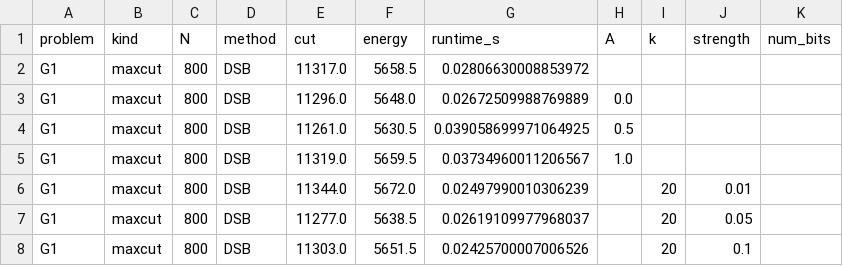
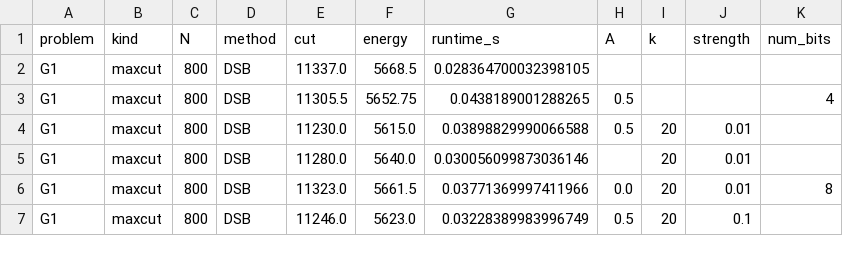
Before and after one commit to yao-baijian/qubo-solver, a CSV file: benchmark_results/dsb.csv, drawn as a sheet; only a part is shown; the diff covers the shown part only.

```diff
--- a/benchmark_results/dsb.csv
+++ b/benchmark_results/dsb.csv
@@ -1,8 +1,7 @@
 problem,kind,N,method,cut,energy,runtime_s,A,k,strength,num_bits
-G1,maxcut,800,DSB,11317.0,5658.5,0.02806630008853972,,,,
-G1,maxcut,800,DSB,11296.0,5648.0,0.02672509988769889,0.0,,,
-G1,maxcut,800,DSB,11261.0,5630.5,0.039058699971064925,0.5,,,
-G1,maxcut,800,DSB,11319.0,5659.5,0.03734960011206567,1.0,,,
-G1,maxcut,800,DSB,11344.0,5672.0,0.02497990010306239,,20,0.01,
-G1,maxcut,800,DSB,11277.0,5638.5,0.02619109977968037,,20,0.05,
-G1,maxcut,800,DSB,11303.0,5651.5,0.02425700007006526,,20,0.1,
+G1,maxcut,800,DSB,11337.0,5668.5,0.028364700032398105,,,,
+G1,maxcut,800,DSB,11305.5,5652.75,0.0438189001288265,0.5,,,4
+G1,maxcut,800,DSB,11230.0,5615.0,0.03898829990066588,0.5,20,0.01,
+G1,maxcut,800,DSB,11280.0,5640.0,0.030056099873036146,,20,0.01,
+G1,maxcut,800,DSB,11323.0,5661.5,0.03771369997411966,0.0,20,0.01,8
+G1,maxcut,800,DSB,11246.0,5623.0,0.03228389983996749,0.5,20,0.1,
```
Also changed, not shown: 9 added rows and 23 edited cells elsewhere in this file, benchmark_results/adiabatic.csv, benchmark_results/bsb.csv, 6 other files.
